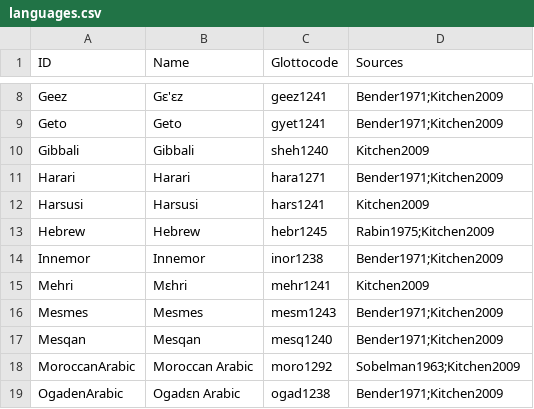
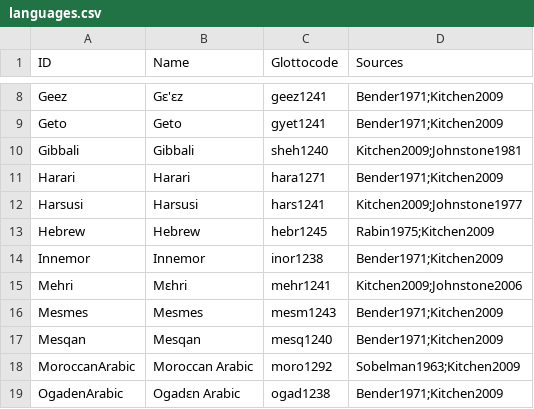
Before and after one commit to lexibank/kitchensemitic, a CSV file: etc/languages.csv, drawn as a sheet; only a part is shown, gaps mark what is left out.

Commit message:
Updated sources for Harsusi, Jibbali and Mehri

```diff
--- a/etc/languages.csv
+++ b/etc/languages.csv
@@ -9,8 +9,8 @@ Geez,Gɛ'ɛz,geez1241,Bender1971;Kitchen2009
 Geto,Geto,gyet1241,Bender1971;Kitchen2009
-Gibbali,Gibbali,sheh1240,Kitchen2009
+Gibbali,Gibbali,sheh1240,Kitchen2009;Johnstone1981
 Harari,Harari,hara1271,Bender1971;Kitchen2009
-Harsusi,Harsusi,hars1241,Kitchen2009
+Harsusi,Harsusi,hars1241,Kitchen2009;Johnstone1977
 Hebrew,Hebrew,hebr1245,Rabin1975;Kitchen2009
 Innemor,Innemor,inor1238,Bender1971;Kitchen2009
-Mehri,Mɛhri,mehr1241,Kitchen2009
+Mehri,Mɛhri,mehr1241,Kitchen2009;Johnstone2006
 Mesmes,Mesmes,mesm1243,Bender1971;Kitchen2009
```
Also changed, not shown: 1 other file.
